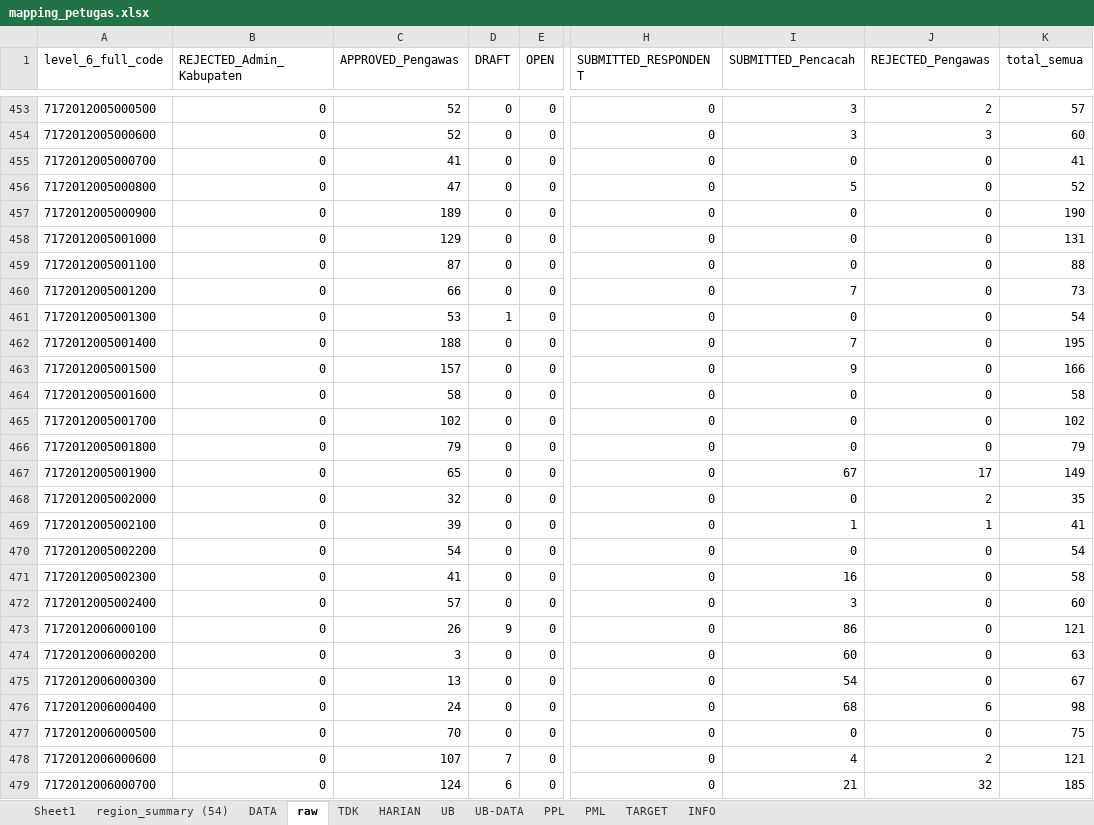
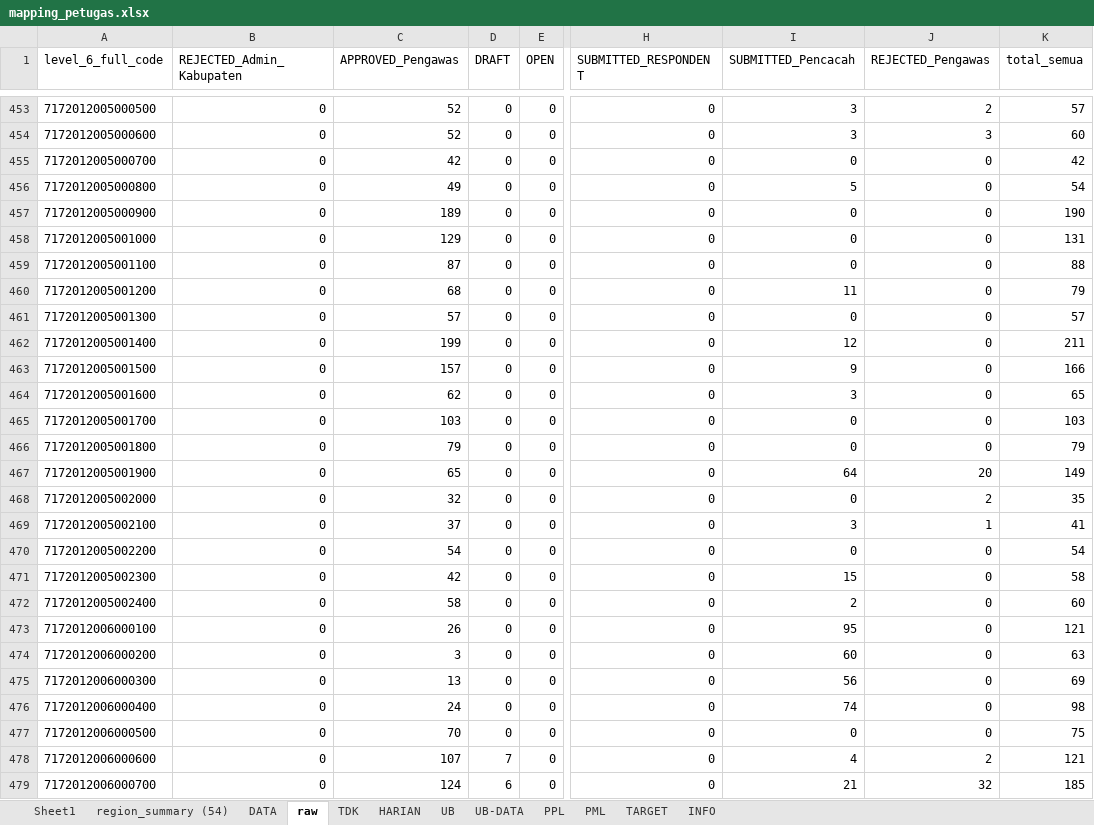
Before and after one commit to gaberielmanalu931/dashboard-petugas, an Excel workbook: mapping_petugas.xlsx, sheet raw, drawn as a sheet; only a part is shown, gaps mark what is left out; values as stored, in another font and other column widths than the file's, no borders; the diff covers the shown part only; the diff names each change by its address in the sheet, - before the commit and + after, or states it on an @@ line.

```diff
--- a/mapping_petugas.xlsx (sheet raw)
+++ b/mapping_petugas.xlsx (sheet raw)
-C455 (APPROVED_Pengawas): 41
+C455 (APPROVED_Pengawas): 42
-K455 (total_semua): 41
+K455 (total_semua): 42
-C456 (APPROVED_Pengawas): 47
+C456 (APPROVED_Pengawas): 49
-K456 (total_semua): 52
+K456 (total_semua): 54
-C460 (APPROVED_Pengawas): 66
+C460 (APPROVED_Pengawas): 68
-I460 (SUBMITTED_Pencacah): 7
+I460 (SUBMITTED_Pencacah): 11
-K460 (total_semua): 73
+K460 (total_semua): 79
-C461 (APPROVED_Pengawas): 53
+C461 (APPROVED_Pengawas): 57
-D461 (DRAFT): 1
+D461 (DRAFT): 0
-K461 (total_semua): 54
+K461 (total_semua): 57
-C462 (APPROVED_Pengawas): 188
+C462 (APPROVED_Pengawas): 199
-I462 (SUBMITTED_Pencacah): 7
+I462 (SUBMITTED_Pencacah): 12
-K462 (total_semua): 195
+K462 (total_semua): 211
-C464 (APPROVED_Pengawas): 58
+C464 (APPROVED_Pengawas): 62
-I464 (SUBMITTED_Pencacah): 0
+I464 (SUBMITTED_Pencacah): 3
-K464 (total_semua): 58
+K464 (total_semua): 65
-C465 (APPROVED_Pengawas): 102
+C465 (APPROVED_Pengawas): 103
-K465 (total_semua): 102
+K465 (total_semua): 103
-I467 (SUBMITTED_Pencacah): 67
+I467 (SUBMITTED_Pencacah): 64
-J467 (REJECTED_Pengawas): 17
+J467 (REJECTED_Pengawas): 20
-C469 (APPROVED_Pengawas): 39
+C469 (APPROVED_Pengawas): 37
-I469 (SUBMITTED_Pencacah): 1
+I469 (SUBMITTED_Pencacah): 3
-C471 (APPROVED_Pengawas): 41
+C471 (APPROVED_Pengawas): 42
-I471 (SUBMITTED_Pencacah): 16
+I471 (SUBMITTED_Pencacah): 15
-C472 (APPROVED_Pengawas): 57
+C472 (APPROVED_Pengawas): 58
-I472 (SUBMITTED_Pencacah): 3
+I472 (SUBMITTED_Pencacah): 2
-D473 (DRAFT): 9
+D473 (DRAFT): 0
-I473 (SUBMITTED_Pencacah): 86
+I473 (SUBMITTED_Pencacah): 95
-I475 (SUBMITTED_Pencacah): 54
+I475 (SUBMITTED_Pencacah): 56
-K475 (total_semua): 67
+K475 (total_semua): 69
-I476 (SUBMITTED_Pencacah): 68
+I476 (SUBMITTED_Pencacah): 74
-J476 (REJECTED_Pengawas): 6
+J476 (REJECTED_Pengawas): 0
```
Also changed, not shown: 943 edited cells elsewhere in this sheet, sheet TDK, sheet DATA, sheet PPL, sheet HARIAN, sheet PML, sheet INFO.
